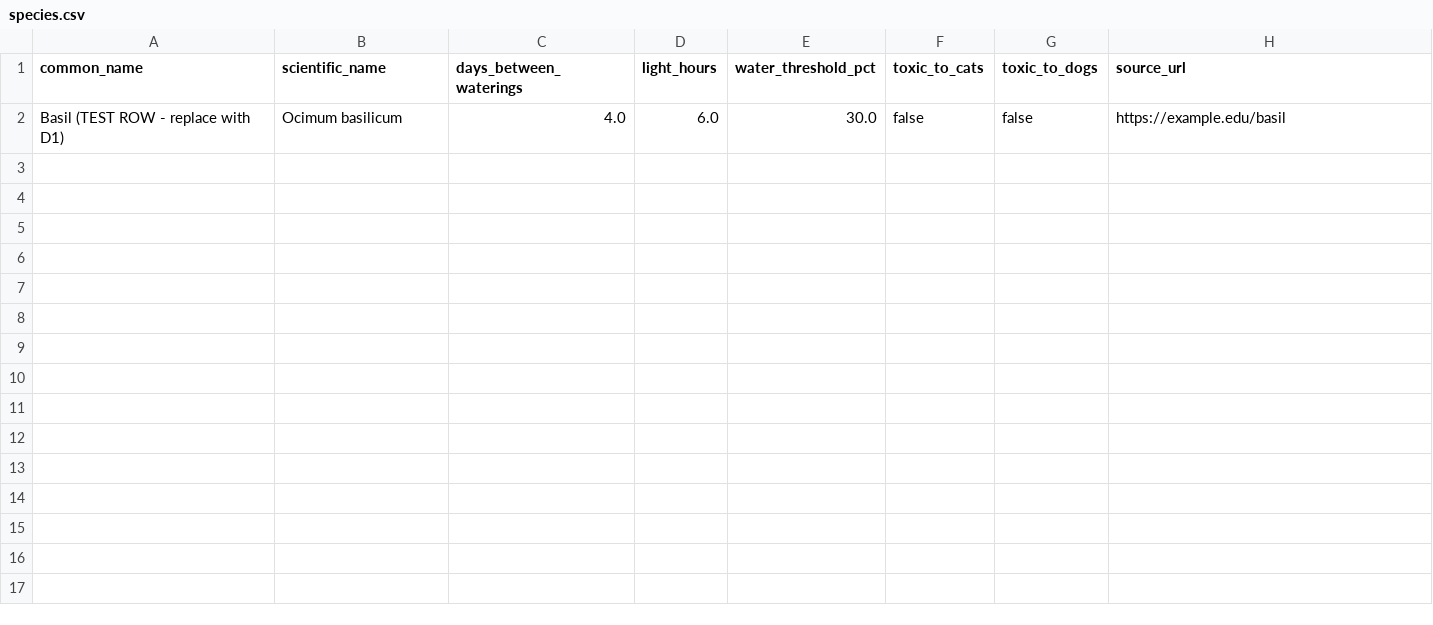
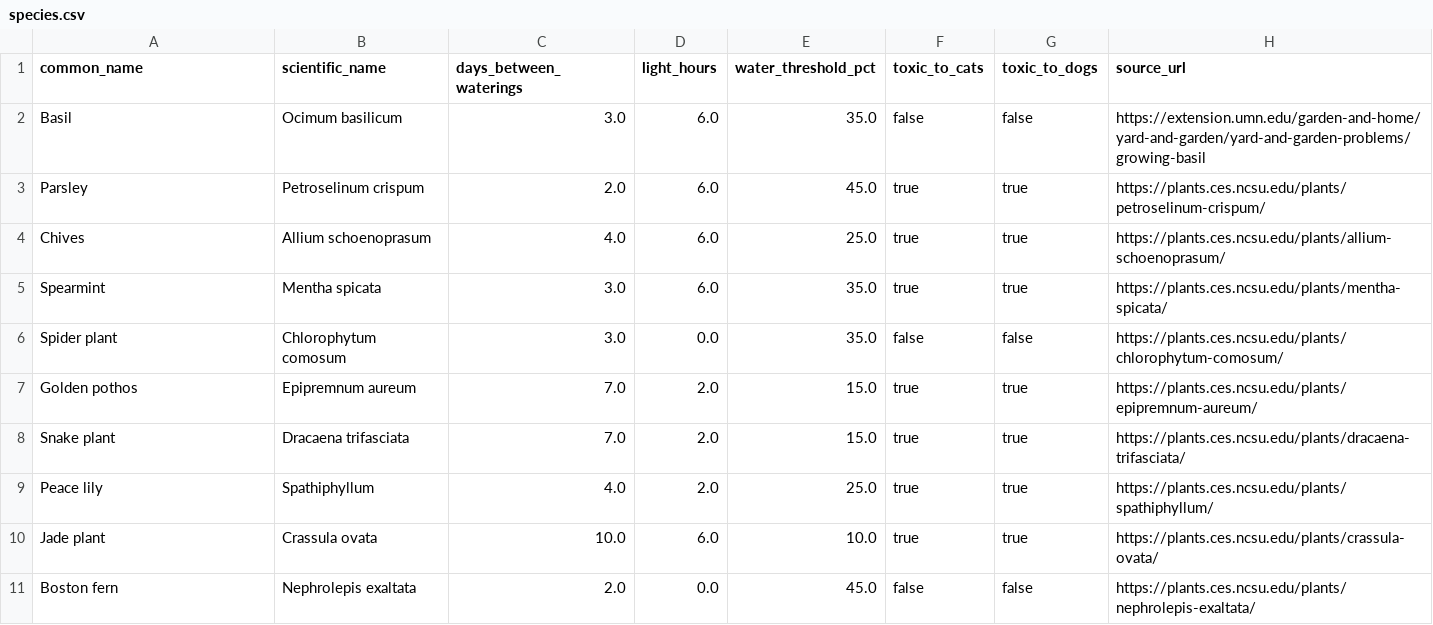
Before and after one commit to KaydenKamberi/Sprout, a CSV file: server/seed/species.csv, drawn as a sheet.

```diff
--- a/server/seed/species.csv
+++ b/server/seed/species.csv
@@ -1,2 +1,11 @@
 common_name,scientific_name,days_between_waterings,light_hours,water_threshold_pct,toxic_to_cats,toxic_to_dogs,source_url
-Basil (TEST ROW - replace with D1),Ocimum basilicum,4.0,6.0,30.0,false,false,https://example.edu/basil
+Basil,Ocimum basilicum,3.0,6.0,35.0,false,false,https://extension.umn.edu/garden-and-home/yard-and-garden/yard-and-garden-problems/growing-basil
+Parsley,Petroselinum crispum,2.0,6.0,45.0,true,true,https://plants.ces.ncsu.edu/plants/petroselinum-crispum/
+Chives,Allium schoenoprasum,4.0,6.0,25.0,true,true,https://plants.ces.ncsu.edu/plants/allium-schoenoprasum/
+Spearmint,Mentha spicata,3.0,6.0,35.0,true,true,https://plants.ces.ncsu.edu/plants/mentha-spicata/
+Spider plant,Chlorophytum comosum,3.0,0.0,35.0,false,false,https://plants.ces.ncsu.edu/plants/chlorophytum-comosum/
+Golden pothos,Epipremnum aureum,7.0,2.0,15.0,true,true,https://plants.ces.ncsu.edu/plants/epipremnum-aureum/
+Snake plant,Dracaena trifasciata,7.0,2.0,15.0,true,true,https://plants.ces.ncsu.edu/plants/dracaena-trifasciata/
+Peace lily,Spathiphyllum,4.0,2.0,25.0,true,true,https://plants.ces.ncsu.edu/plants/spathiphyllum/
+Jade plant,Crassula ovata,10.0,6.0,10.0,true,true,https://plants.ces.ncsu.edu/plants/crassula-ovata/
+Boston fern,Nephrolepis exaltata,2.0,0.0,45.0,false,false,https://plants.ces.ncsu.edu/plants/nephrolepis-exaltata/
```
